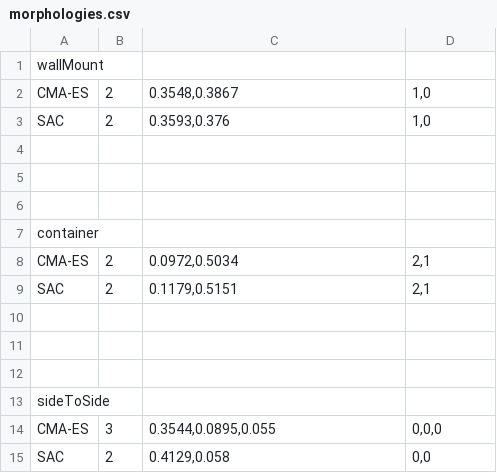
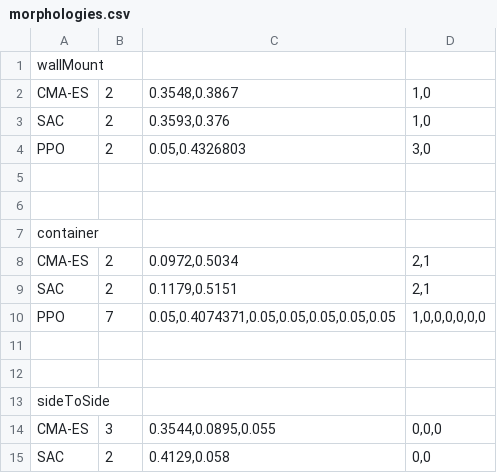
Before and after one commit to steveGillet/rlRobot, a CSV file: pporphit/thesis/morphologies.csv, drawn as a sheet; only a part is shown; the diff names each change by its address in the sheet, - before the commit and + after, or states it on an @@ line.

```diff
--- a/pporphit/thesis/morphologies.csv
+++ b/pporphit/thesis/morphologies.csv
-row 4: (empty)
+row 4: PPO | 2 | 0.05,0.4326803 | 3,0
-row 10: (empty)
+row 10: PPO | 7 | 0.05,0.4074371,0.05,0.05,0.05,0.05,0.05 | 1,0,0,0,0,0,0
```
Also changed, not shown: pporphit/code/evaluation_container_100runs_20260404-010926.csv, pporphit/code/evaluation_wallMount_100runs_20260404-021239.csv, 20 other files.
